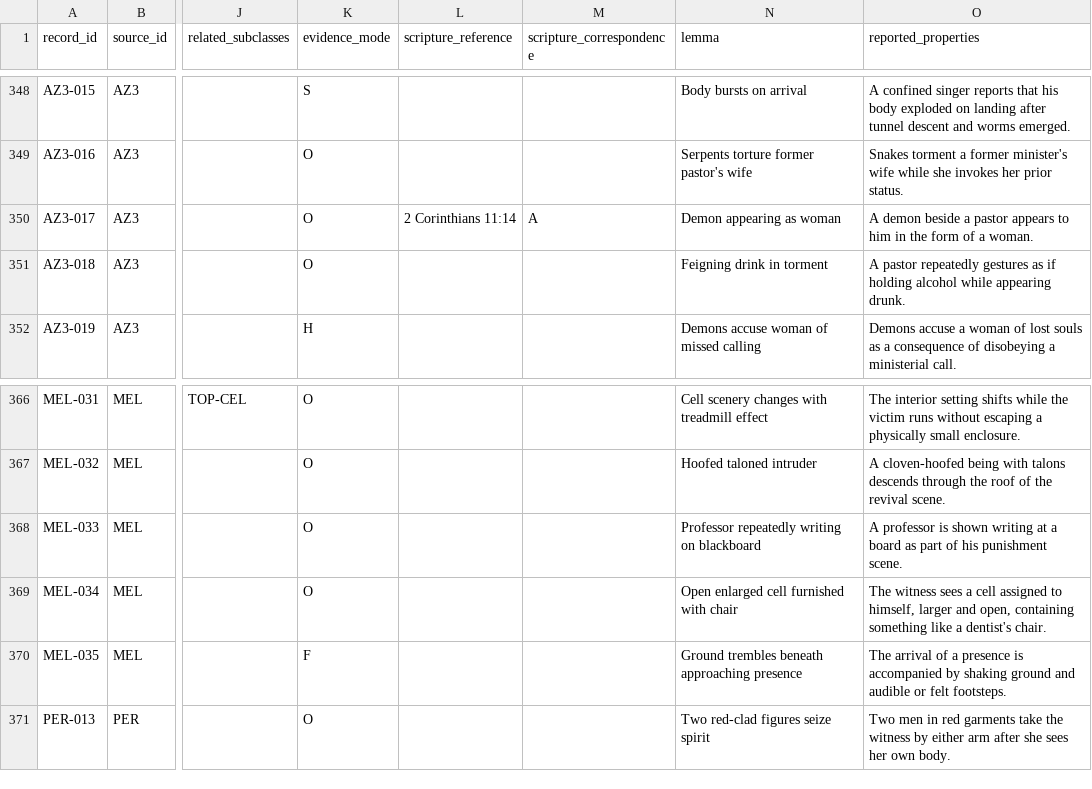
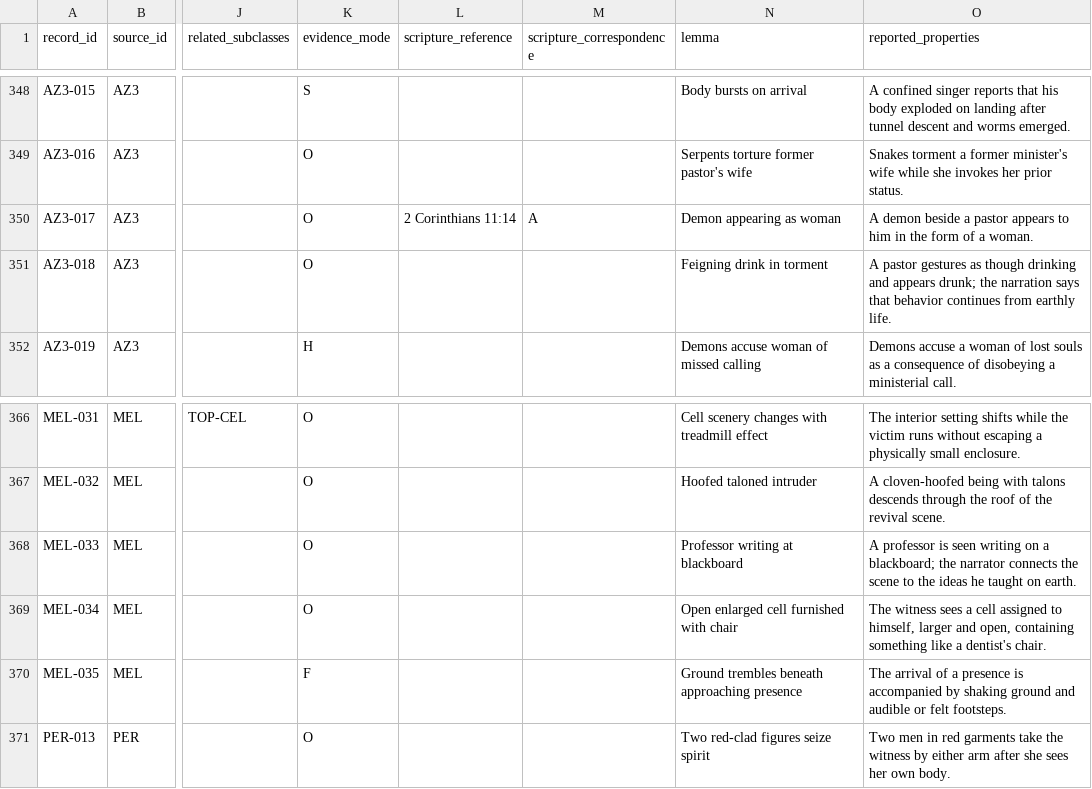
Before and after one commit to mmister411/heplacedeternity, a TSV file: atlasofperdition/apparatus/Atlas_of_Perdition_Second_Order_Index.tsv, drawn as a sheet; only a part is shown, gaps mark what is left out; the diff names each change by its address in the sheet, - before the commit and + after, or states it on an @@ line.

Commit message:
Keep second-order index descriptions aligned with source register

```diff
--- a/atlasofperdition/apparatus/Atlas_of_Perdition_Second_Order_Index.tsv
+++ b/atlasofperdition/apparatus/Atlas_of_Perdition_Second_Order_Index.tsv
-O351 (reported_properties): A pastor repeatedly gestures as if holding alcohol while appearing drunk.
+O351 (reported_properties): A pastor gestures as though drinking and appears drunk; the narration says that behavior continues from earthly life.
-N368 (lemma): Professor repeatedly writing on blackboard
+N368 (lemma): Professor writing at blackboard
-O368 (reported_properties): …professor is shown writing at a board as part of his punishment scene.
+O368 (reported_properties): …professor is seen writing on a blackboard; the narrator connects the scene to the ideas he taught on earth.
```
